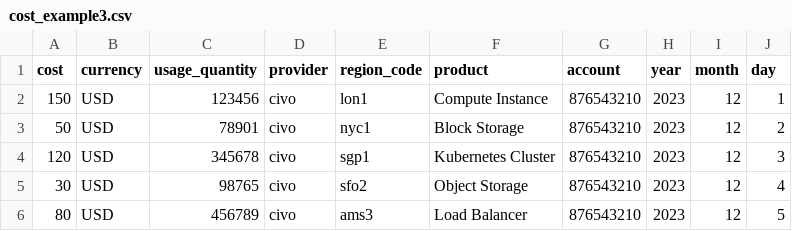
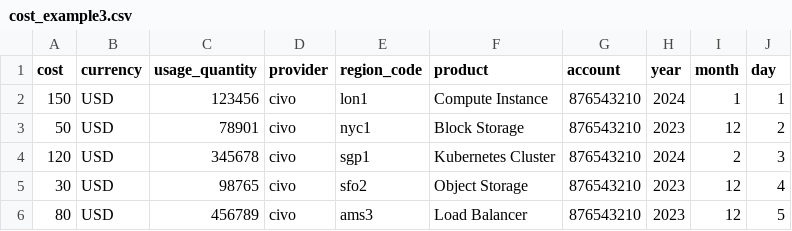
Before and after one commit to arup1221/cost_analysis, a CSV file: cost_example3.csv, drawn as a sheet.

Commit message:
updated

```diff
--- a/cost_example3.csv
+++ b/cost_example3.csv
@@ -1,5 +1,5 @@
 cost,currency,usage_quantity,provider,region_code,product,account,year,month,day
-150,USD,123456,civo,lon1,Compute Instance,876543210,2023,12,1
+150,USD,123456,civo,lon1,Compute Instance,876543210,2024,1,1
 50,USD,78901,civo,nyc1,Block Storage,876543210,2023,12,2
-120,USD,345678,civo,sgp1,Kubernetes Cluster,876543210,2023,12,3
+120,USD,345678,civo,sgp1,Kubernetes Cluster,876543210,2024,2,3
 30,USD,98765,civo,sfo2,Object Storage,876543210,2023,12,4
```
